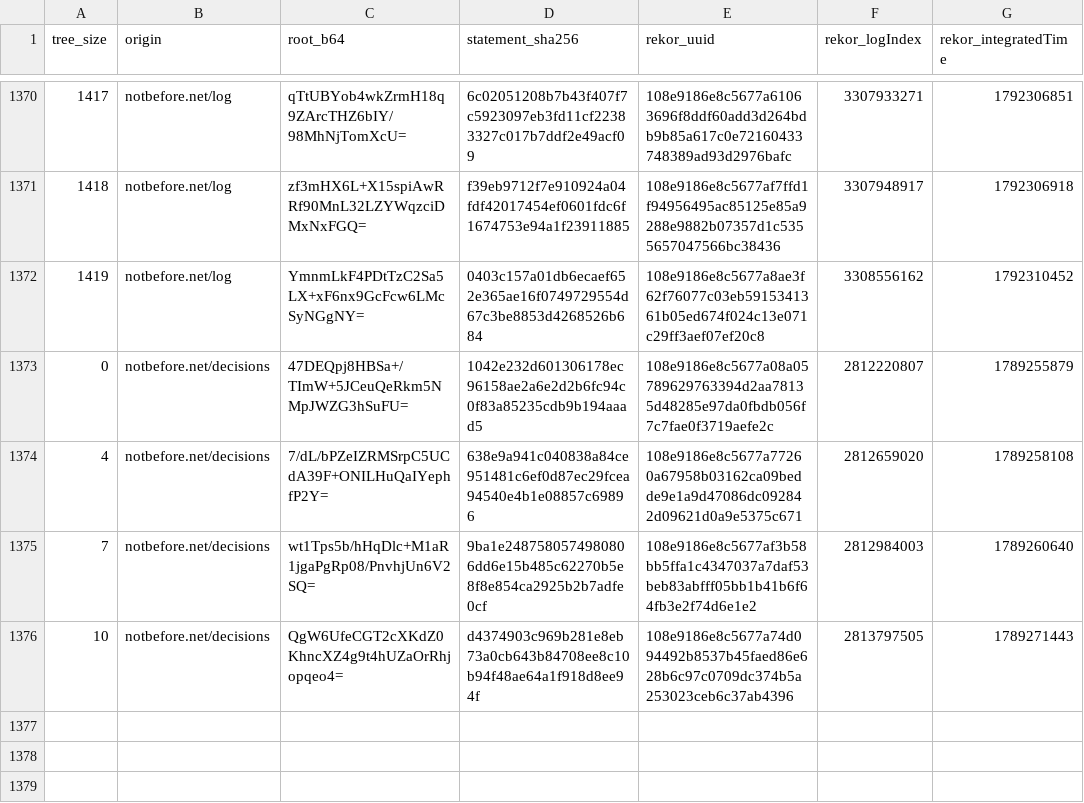
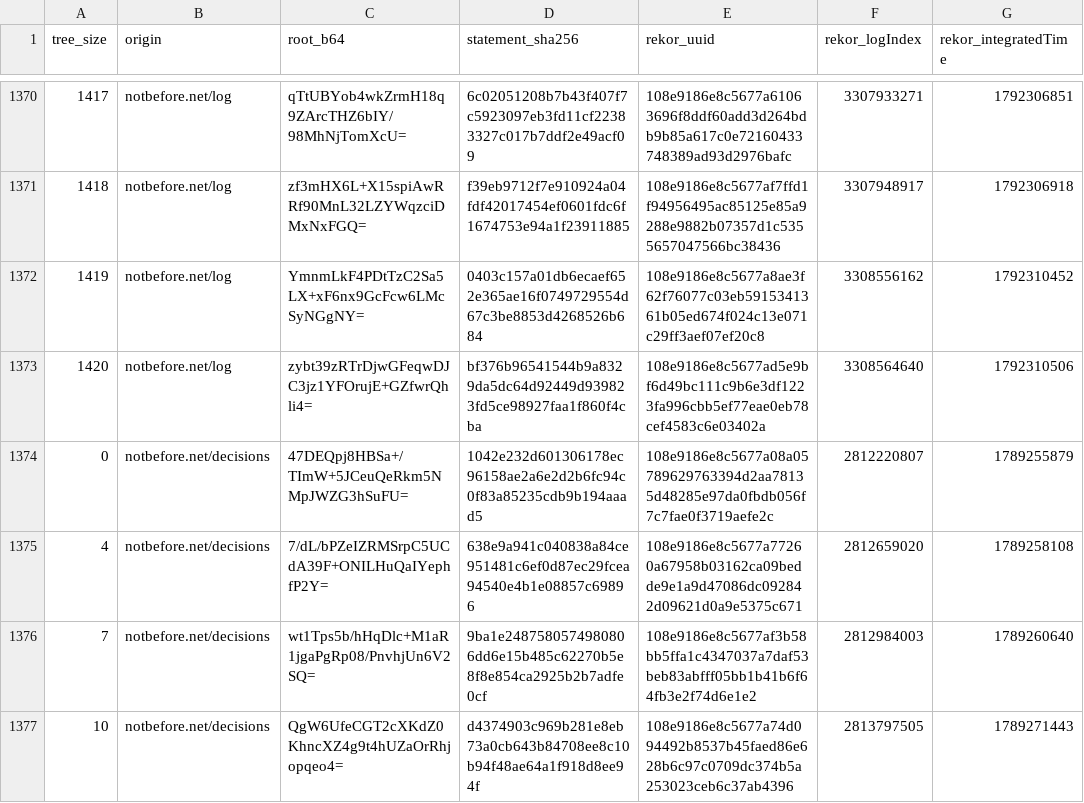
Before and after one commit to docdailey/qrng-beacon-log, a TSV file: CHECKPOINTS.tsv, drawn as a sheet; only a part is shown, gaps mark what is left out; the diff names each change by its address in the sheet, - before the commit and + after, or states it on an @@ line.

```diff
--- a/CHECKPOINTS.tsv
+++ b/CHECKPOINTS.tsv
+row 1373: 1420 | notbefore.net/log | zybt39zRTrDjwGFeqwDJC3jz1YFOrujE+GZfwrQhli4= | bf376b96541544b9a8329da5dc64d92449d939823fd5ce98927faa1f860f4cba | 108e9186e8c5677ad5e9bf6d49bc111c9b6e3df1223fa996cbb5ef77eae0eb78cef4583c6e03402a | 3308564640 | 1792310506
```
Also changed, not shown: INDEX.tsv, 5 other files.
